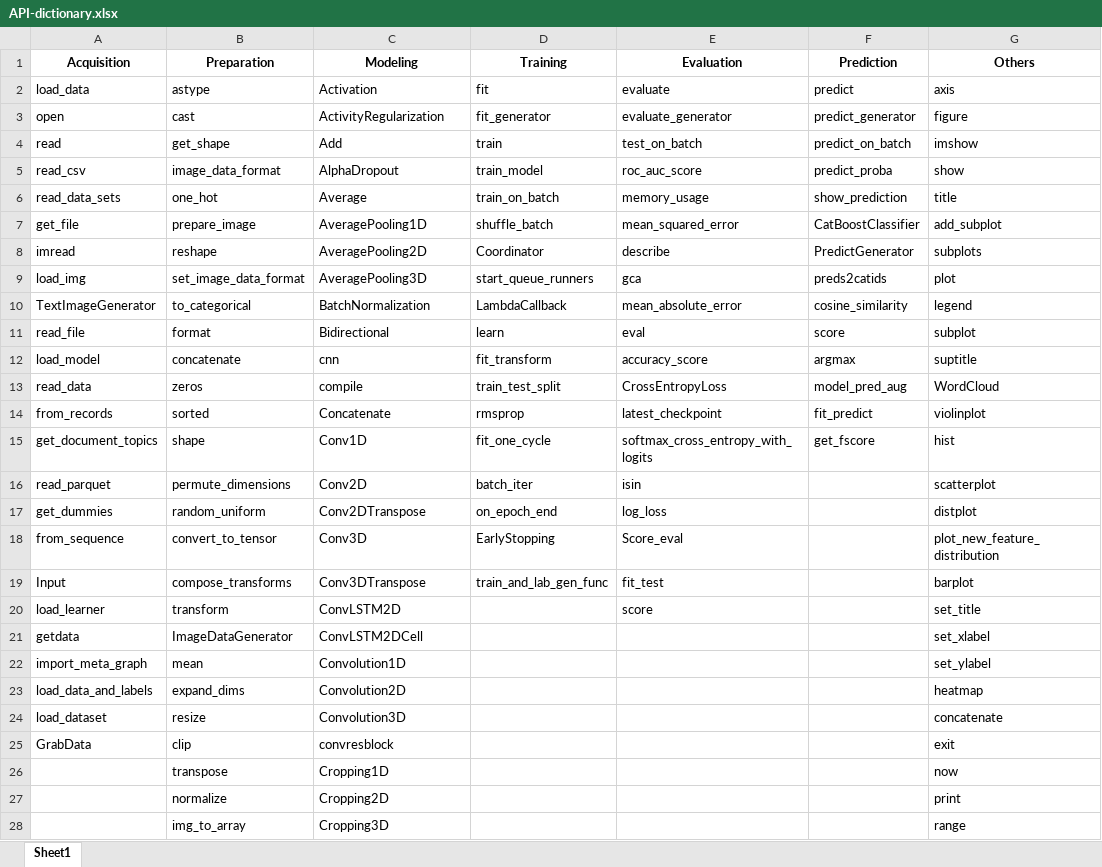
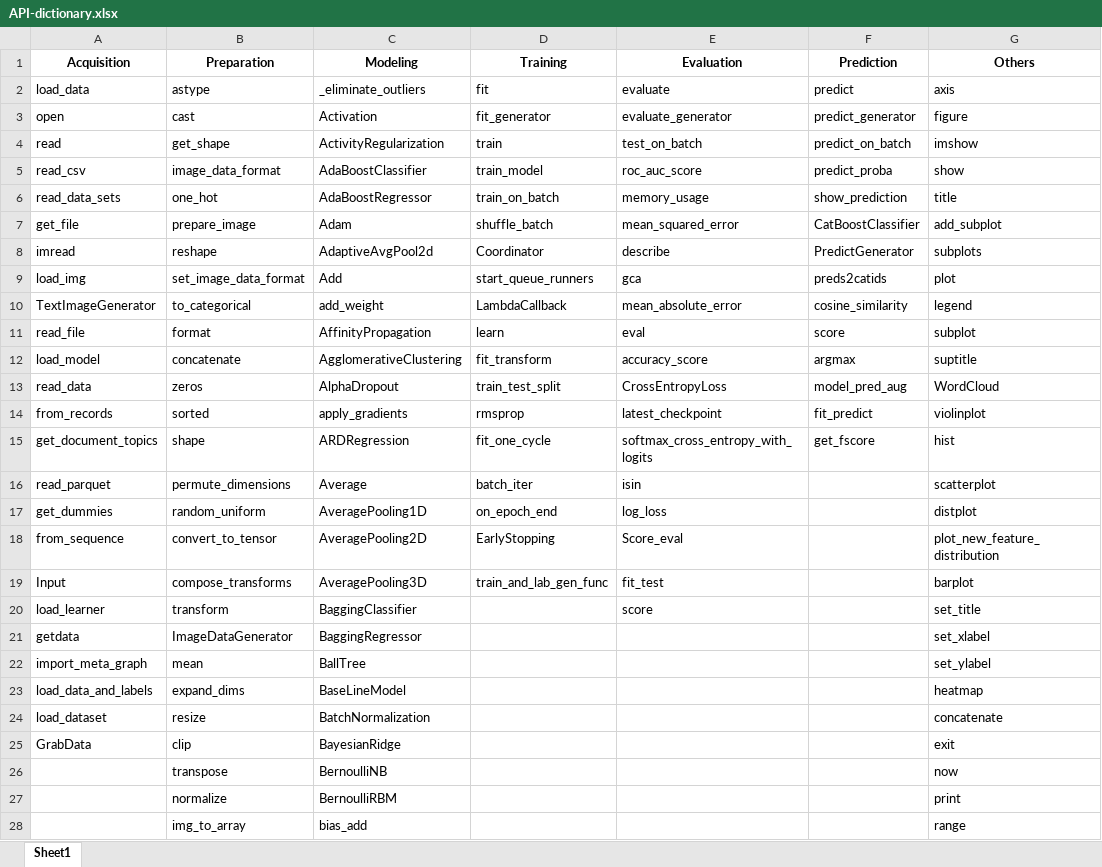
Before and after one commit to sajedjalil/Data-Science-Pipeline-Detector, an Excel workbook: res/API-dictionary.xlsx, sheet Sheet1, drawn as a sheet; only a part is shown; values as stored, in another font and other column widths than the file's, no borders; the diff covers the shown part only; the diff names each change by its address in the sheet, - before the commit and + after, or states it on an @@ line.

```diff
--- a/res/API-dictionary.xlsx (sheet Sheet1)
+++ b/res/API-dictionary.xlsx (sheet Sheet1)
-C2 (Modeling): Activation
+C2 (Modeling): _eliminate_outliers
-C3 (Modeling): ActivityRegularization
+C3 (Modeling): Activation
-C4 (Modeling): Add
+C4 (Modeling): ActivityRegularization
-C5 (Modeling): AlphaDropout
+C5 (Modeling): AdaBoostClassifier
-C6 (Modeling): Average
+C6 (Modeling): AdaBoostRegressor
-C7 (Modeling): AveragePooling1D
+C7 (Modeling): Adam
-C8 (Modeling): AveragePooling2D
+C8 (Modeling): AdaptiveAvgPool2d
-C9 (Modeling): AveragePooling3D
+C9 (Modeling): Add
-C10 (Modeling): BatchNormalization
+C10 (Modeling): add_weight
-C11 (Modeling): Bidirectional
+C11 (Modeling): AffinityPropagation
-C12 (Modeling): cnn
+C12 (Modeling): AgglomerativeClustering
-C13 (Modeling): compile
+C13 (Modeling): AlphaDropout
-C14 (Modeling): Concatenate
+C14 (Modeling): apply_gradients
-C15 (Modeling): Conv1D
+C15 (Modeling): ARDRegression
-C16 (Modeling): Conv2D
+C16 (Modeling): Average
-C17 (Modeling): Conv2DTranspose
+C17 (Modeling): AveragePooling1D
-C18 (Modeling): Conv3D
+C18 (Modeling): AveragePooling2D
-C19 (Modeling): Conv3DTranspose
+C19 (Modeling): AveragePooling3D
-C20 (Modeling): ConvLSTM2D
+C20 (Modeling): BaggingClassifier
-C21 (Modeling): ConvLSTM2DCell
+C21 (Modeling): BaggingRegressor
-C22 (Modeling): Convolution1D
+C22 (Modeling): BallTree
-C23 (Modeling): Convolution2D
+C23 (Modeling): BaseLineModel
-C24 (Modeling): Convolution3D
+C24 (Modeling): BatchNormalization
-C25 (Modeling): convresblock
+C25 (Modeling): BayesianRidge
-C26 (Modeling): Cropping1D
+C26 (Modeling): BernoulliNB
-C27 (Modeling): Cropping2D
+C27 (Modeling): BernoulliRBM
-C28 (Modeling): Cropping3D
+C28 (Modeling): bias_add
```
Also changed, not shown: other rows of this sheet, hidden cells, 2 other files.
